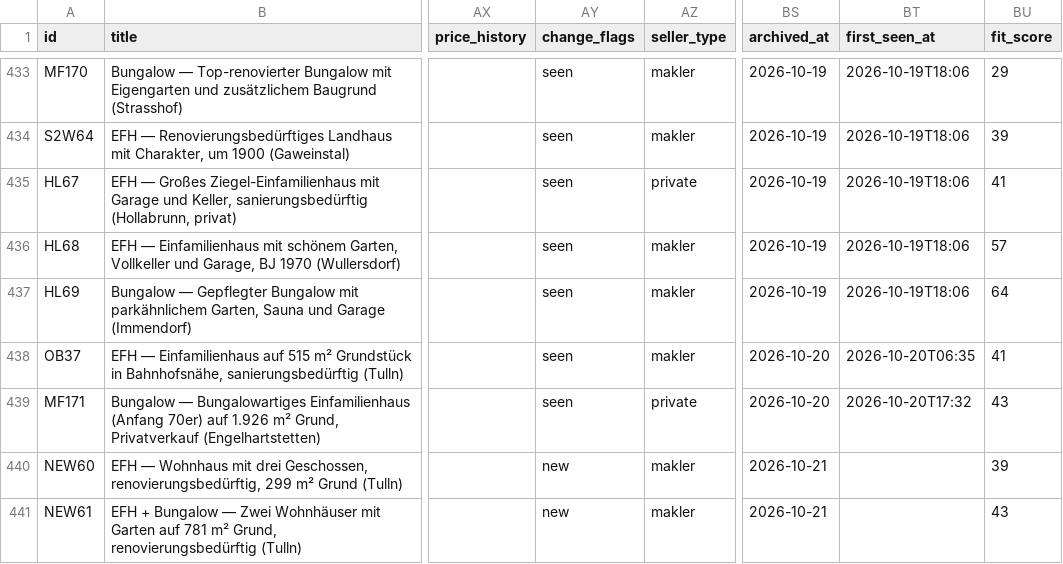
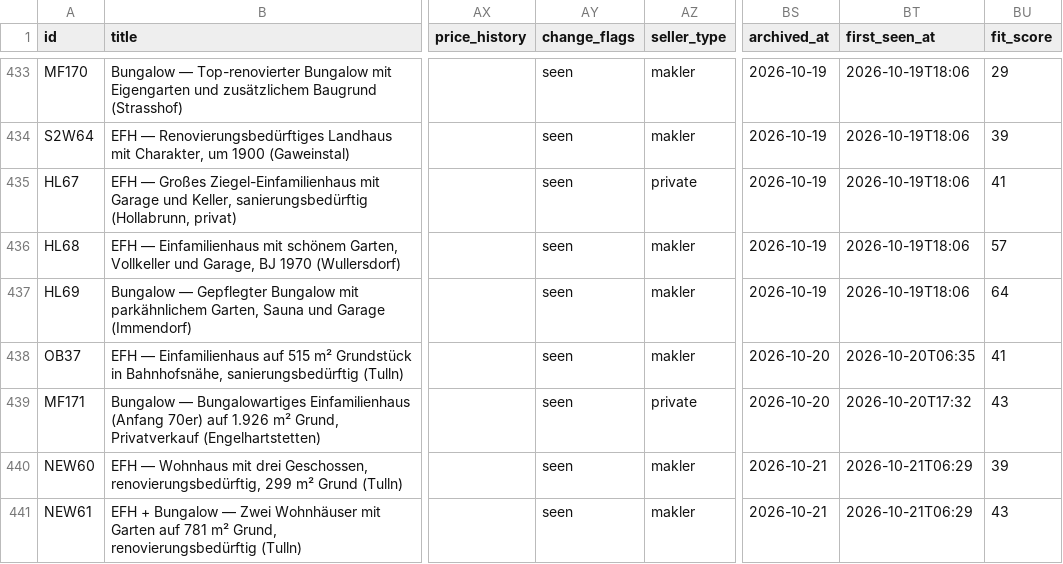
Before and after one commit to dmstacey/tulln-property-watch, a CSV file: properties.csv, drawn as a sheet; only a part is shown, gaps mark what is left out; the diff covers the shown part only; the diff names each change by its address in the sheet, - before the commit and + after, or states it on an @@ line.

```diff
--- a/properties.csv
+++ b/properties.csv
-AY440:AY441 (change_flags): new
+AY440:AY441 (change_flags): seen
-BT440:BT441 (first_seen_at): (empty)
+BT440:BT441 (first_seen_at): 2026-10-21T06:29
```
Also changed, not shown: 1 added row and 116 edited cells elsewhere in this file, 9 other files.
